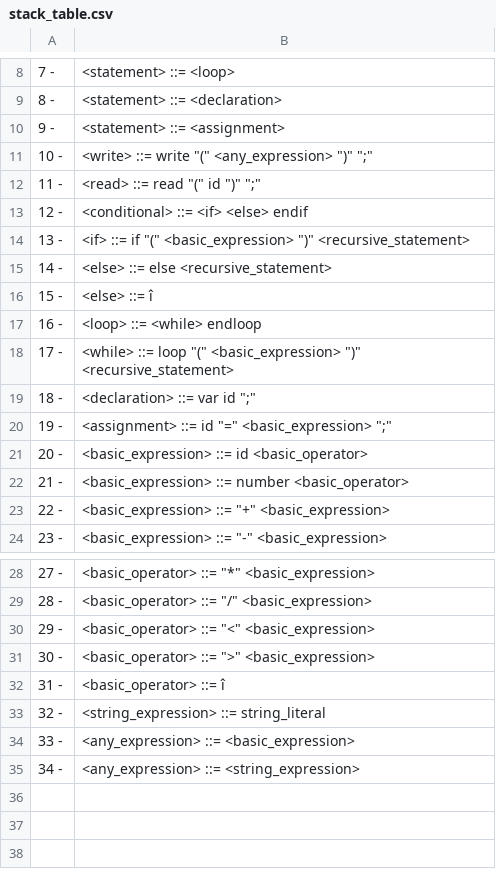
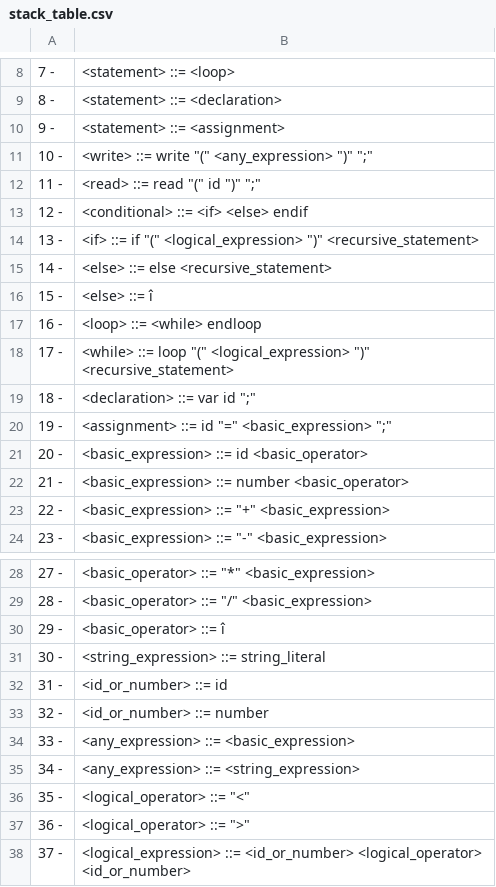
Before and after one commit to da0hn/aurora, a CSV file: resources/syntactic/stack_table.csv, drawn as a sheet; only a part is shown, gaps mark what is left out.

```diff
--- a/resources/syntactic/stack_table.csv
+++ b/resources/syntactic/stack_table.csv
@@ -13,3 +13,3 @@
 12 -,<conditional> ::= <if> <else> endif
-13 -,"<if> ::= if ""("" <basic_expression> "")"" <recursive_statement>"
+13 -,"<if> ::= if ""("" <logical_expression> "")"" <recursive_statement>"
 14 -,<else> ::= else <recursive_statement>
@@ -17,3 +17,3 @@
 16 -,<loop> ::= <while> endloop
-17 -,"<while> ::= loop ""("" <basic_expression> "")"" <recursive_statement>"
+17 -,"<while> ::= loop ""("" <logical_expression> "")"" <recursive_statement>"
 18 -,"<declaration> ::= var id "";"""
@@ -29,7 +29,10 @@
 28 -,"<basic_operator> ::= ""/"" <basic_expression>"
-29 -,"<basic_operator> ::= ""<"" <basic_expression>"
-30 -,"<basic_operator> ::= "">"" <basic_expression>"
-31 -,<basic_operator> ::= î
-32 -,<string_expression> ::= string_literal
+29 -,<basic_operator> ::= î
+30 -,<string_expression> ::= string_literal
+31 -,<id_or_number> ::= id
+32 -,<id_or_number> ::= number
 33 -,<any_expression> ::= <basic_expression>
 34 -,<any_expression> ::= <string_expression>
+35 -,"<logical_operator> ::= ""<"""
+36 -,"<logical_operator> ::= "">"""
+37 -,<logical_expression> ::= <id_or_number> <logical_operator> <id_or_number>
```
Also changed, not shown: resources/syntactic/parser_table.csv, 8 other files.
